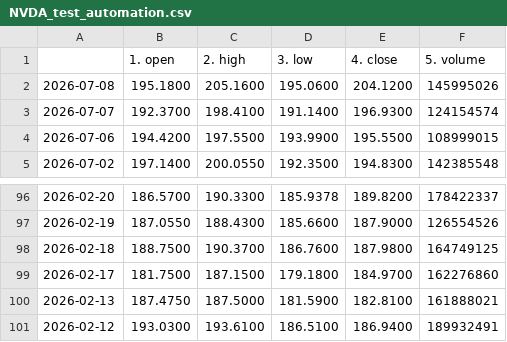
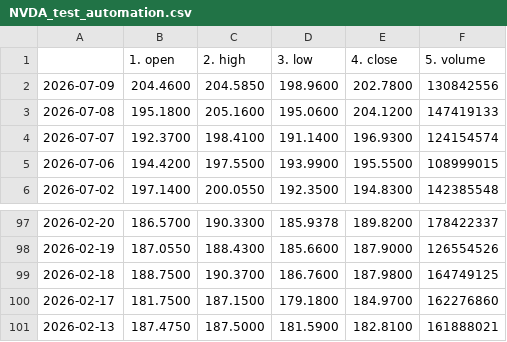
Before and after one commit to tanyalondon/market-mlops, a CSV file: NVDA_test_automation.csv, drawn as a sheet; only a part is shown, gaps mark what is left out.

```diff
--- a/NVDA_test_automation.csv
+++ b/NVDA_test_automation.csv
@@ -1,3 +1,4 @@
 ,1. open,2. high,3. low,4. close,5. volume
-2026-07-08,195.1800,205.1600,195.0600,204.1200,145995026
+2026-07-09,204.4600,204.5850,198.9600,202.7800,130842556
+2026-07-08,195.1800,205.1600,195.0600,204.1200,147419133
 2026-07-07,192.3700,198.4100,191.1400,196.9300,124154574
@@ -100,2 +101 @@
 2026-02-13,187.4750,187.5000,181.5900,182.8100,161888021
-2026-02-12,193.0300,193.6100,186.5100,186.9400,189932491
```
